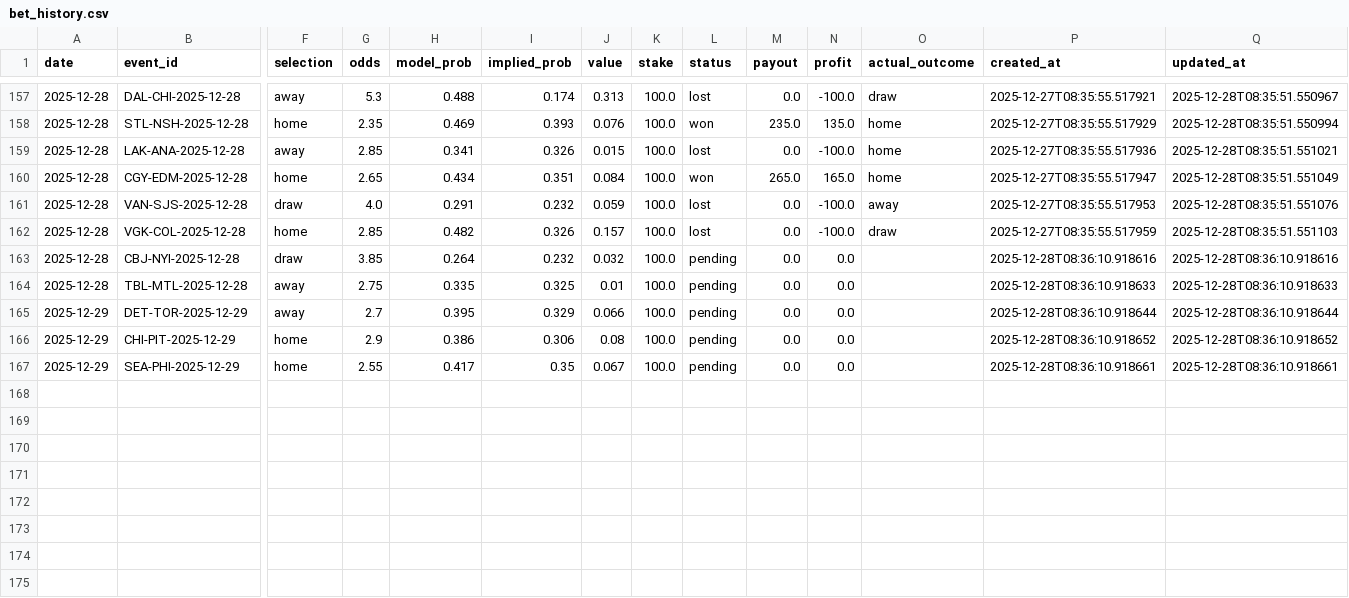
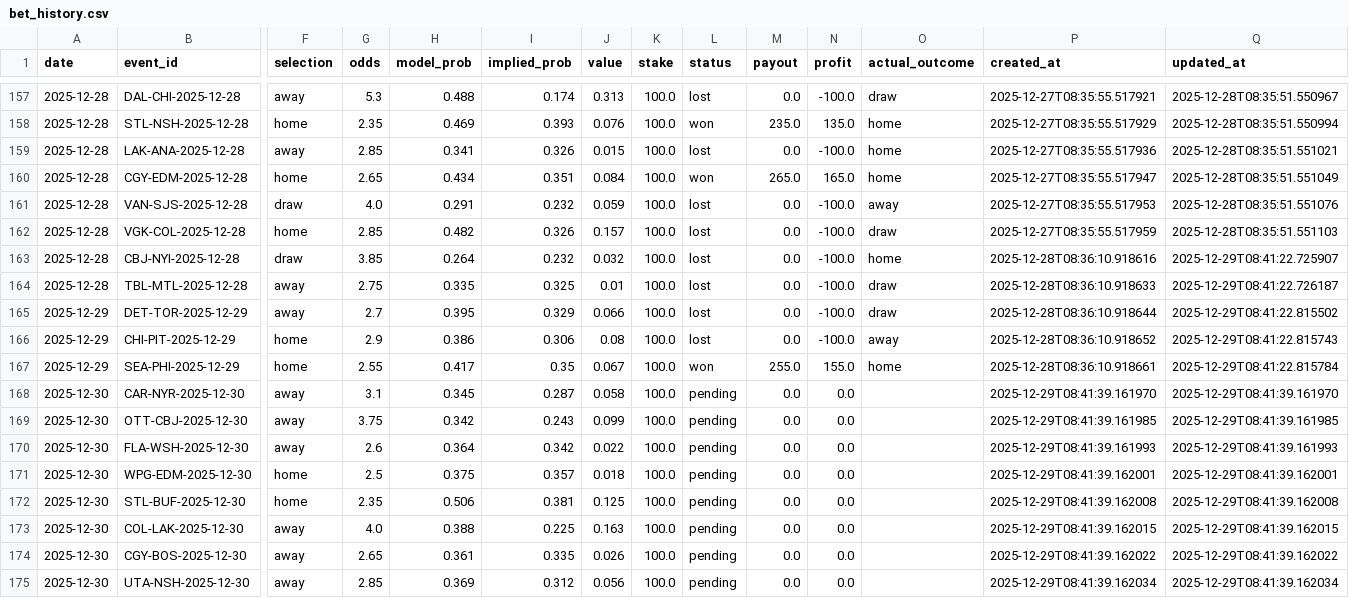
Before and after one commit to egeiran/NHL-ML-Prediction-Model, a CSV file: NHL/data/bet_history.csv, drawn as a sheet; only a part is shown, gaps mark what is left out; rows hold the shown columns only; the diff names each change by its address in the sheet, - before the commit and + after, or states it on an @@ line.

```diff
--- a/NHL/data/bet_history.csv
+++ b/NHL/data/bet_history.csv
-L163:L166 (status): pending
+L163:L166 (status): lost
-N163:N166 (profit): 0.0
+N163:N166 (profit): -100.0
-O163 (actual_outcome): (empty)
+O163 (actual_outcome): home
-Q163 (updated_at): 2025-12-28T08:36:10.918616
+Q163 (updated_at): 2025-12-29T08:41:22.725907
-O164:O165 (actual_outcome): (empty)
+O164:O165 (actual_outcome): draw
-Q164 (updated_at): 2025-12-28T08:36:10.918633
+Q164 (updated_at): 2025-12-29T08:41:22.726187
-Q165 (updated_at): 2025-12-28T08:36:10.918644
+Q165 (updated_at): 2025-12-29T08:41:22.815502
-O166 (actual_outcome): (empty)
+O166 (actual_outcome): away
-Q166 (updated_at): 2025-12-28T08:36:10.918652
+Q166 (updated_at): 2025-12-29T08:41:22.815743
-L167 (status): pending
+L167 (status): won
-M167 (payout): 0.0
+M167 (payout): 255.0
-N167 (profit): 0.0
+N167 (profit): 155.0
-O167 (actual_outcome): (empty)
+O167 (actual_outcome): home
-Q167 (updated_at): 2025-12-28T08:36:10.918661
+Q167 (updated_at): 2025-12-29T08:41:22.815784
+row 168: 2025-12-30 | CAR-NYR-2025-12-30 | away | 3.1 | 0.345 | 0.287 | 0.058 | 100.0 | pending | 0.0 | 0.0 |  | 2025-12-29T08:41:39.161970 | 2025-12-29T08:41:39.161970
+row 169: 2025-12-30 | OTT-CBJ-2025-12-30 | away | 3.75 | 0.342 | 0.243 | 0.099 | 100.0 | pending | 0.0 | 0.0 |  | 2025-12-29T08:41:39.161985 | 2025-12-29T08:41:39.161985
+row 170: 2025-12-30 | FLA-WSH-2025-12-30 | away | 2.6 | 0.364 | 0.342 | 0.022 | 100.0 | pending | 0.0 | 0.0 |  | 2025-12-29T08:41:39.161993 | 2025-12-29T08:41:39.161993
+row 171: 2025-12-30 | WPG-EDM-2025-12-30 | home | 2.5 | 0.375 | 0.357 | 0.018 | 100.0 | pending | 0.0 | 0.0 |  | 2025-12-29T08:41:39.162001 | 2025-12-29T08:41:39.162001
+row 172: 2025-12-30 | STL-BUF-2025-12-30 | home | 2.35 | 0.506 | 0.381 | 0.125 | 100.0 | pending | 0.0 | 0.0 |  | 2025-12-29T08:41:39.162008 | 2025-12-29T08:41:39.162008
+row 173: 2025-12-30 | COL-LAK-2025-12-30 | away | 4.0 | 0.388 | 0.225 | 0.163 | 100.0 | pending | 0.0 | 0.0 |  | 2025-12-29T08:41:39.162015 | 2025-12-29T08:41:39.162015
+row 174: 2025-12-30 | CGY-BOS-2025-12-30 | away | 2.65 | 0.361 | 0.335 | 0.026 | 100.0 | pending | 0.0 | 0.0 |  | 2025-12-29T08:41:39.162022 | 2025-12-29T08:41:39.162022
+row 175: 2025-12-30 | UTA-NSH-2025-12-30 | away | 2.85 | 0.369 | 0.312 | 0.056 | 100.0 | pending | 0.0 | 0.0 |  | 2025-12-29T08:41:39.162034 | 2025-12-29T08:41:39.162034
```
Also changed, not shown: 4 other files.
